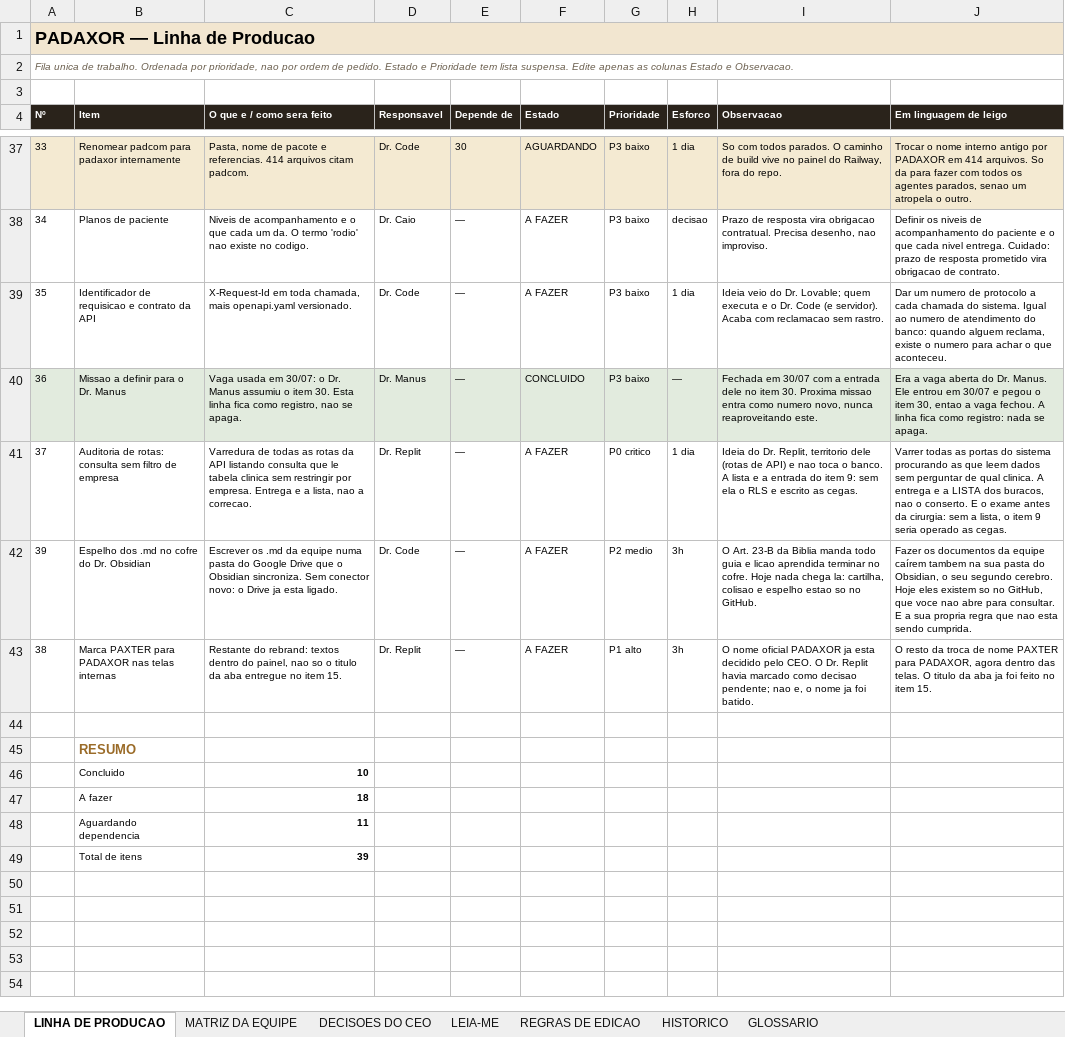
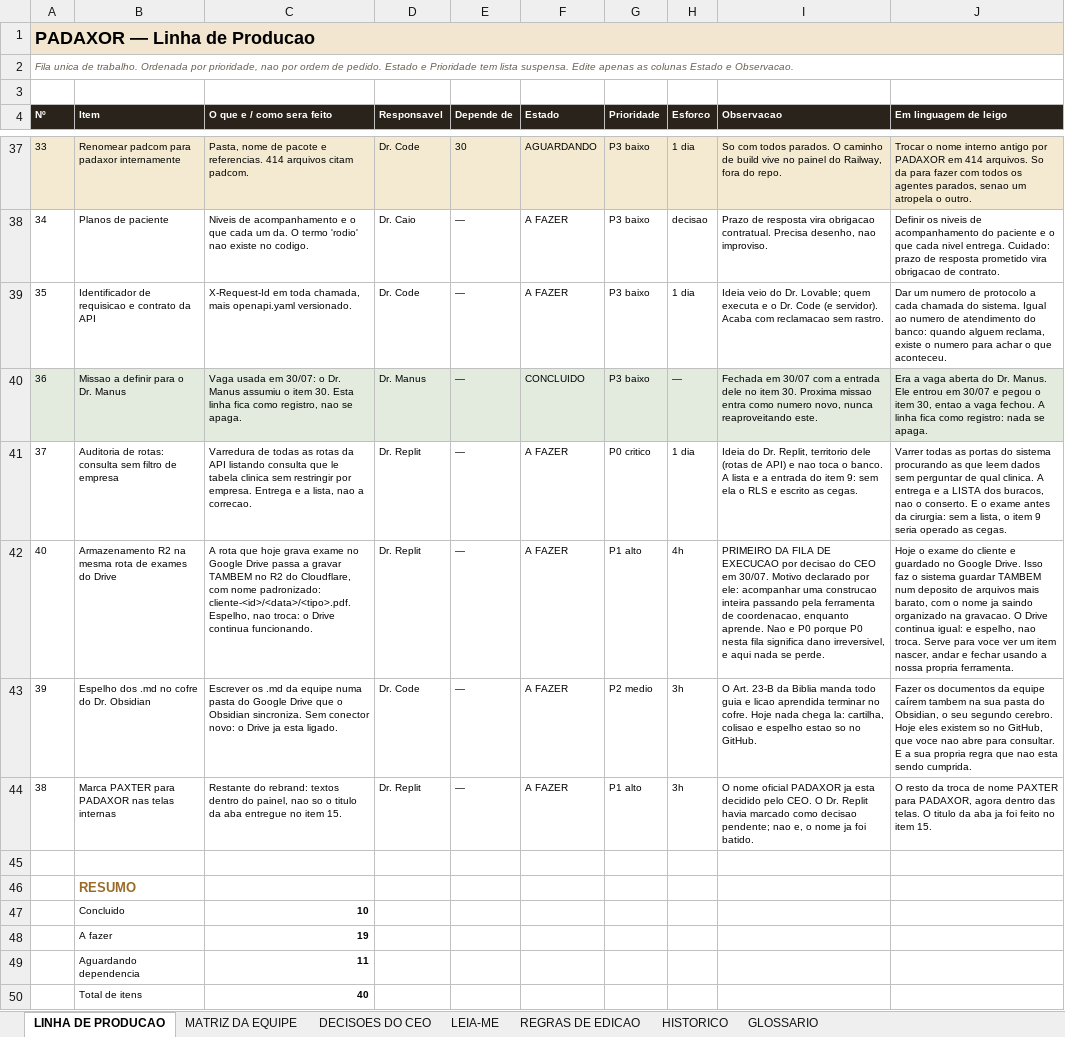
Before and after one commit to caio-padua/Protocolo-Manager, an Excel workbook: docs/LINHA_DE_PRODUCAO/PADAXOR_LINHA_DE_PRODUCAO_26.07.29.xlsx, sheet LINHA DE PRODUCAO, drawn as a sheet; only a part is shown, gaps mark what is left out; values as stored, in another font and other column widths than the file's, no borders; charts and pictures not drawn; addresses are those after the commit; the diff names each change by its address in the sheet, - before the commit and + after, or states it on an @@ line.

```diff
--- a/docs/LINHA_DE_PRODUCAO/PADAXOR_LINHA_DE_PRODUCAO_26.07.29.xlsx (sheet LINHA DE PRODUCAO)
+++ b/docs/LINHA_DE_PRODUCAO/PADAXOR_LINHA_DE_PRODUCAO_26.07.29.xlsx (sheet LINHA DE PRODUCAO)
+row 42: 40 | Armazenamento R2 na mesma rota de exames do Drive | A rota que hoje grava exame no Google Drive passa a gravar TAMBEM no R2 do Cloudflare, com nome padronizado: cliente-<id>/<data>/<tipo>.pdf. Espelho, nao troca: o Drive continua funcionando. | Dr. Replit | — | A FAZER | P1 alto | 4h | PRIMEIRO DA FILA DE EXECUCAO por decisao do CEO em 30/07. Motivo declarado por ele: acompanhar uma construcao inteira passando pela ferramenta de coordenacao, enquanto aprende. Nao e P0 porque P0 nesta fila significa dano irreversivel, e aqui nada se perde. | Hoje o exame do cliente e guardado no Google Drive. Isso faz o sistema guardar TAMBEM num deposito de arquivos mais barato, com o nome ja saindo organizado na gravacao. O Drive continua igual: e espelho, nao troca. Serve para voce ver um item nascer, andar e fechar usando a nossa propria ferramenta.
-C48 (O que e / como sera feito): 18
+C48 (O que e / como sera feito): 19
-C50 (O que e / como sera feito): 39
+C50 (O que e / como sera feito): 40
```
Also changed, not shown: sheet HISTORICO, formulas that keep their value, 2 other files.
